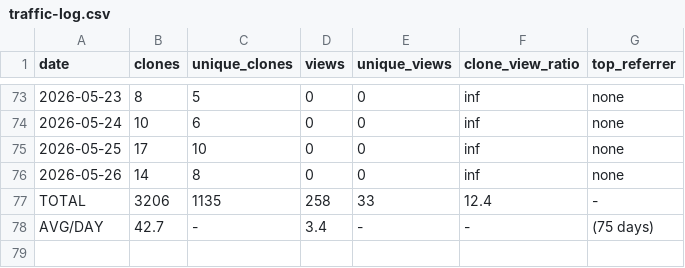
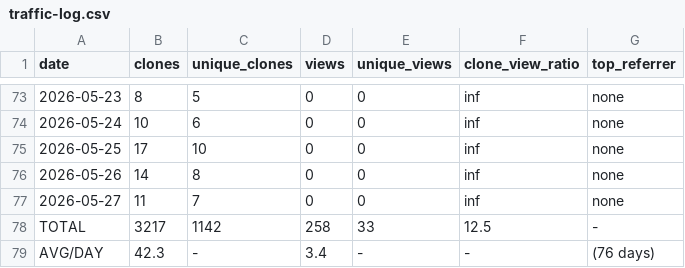
Before and after one commit to mohamedyaakoubi/MohamedYakoubi, a CSV file: traffic-data/traffic-log.csv, drawn as a sheet; only a part is shown, gaps mark what is left out.

```diff
--- a/traffic-data/traffic-log.csv
+++ b/traffic-data/traffic-log.csv
@@ -76,3 +76,4 @@ date,clones,unique_clones,views,unique_views,clone_view_ratio,top_referrer
 2026-05-26,14,8,0,0,inf,none
-TOTAL,3206,1135,258,33,12.4,-
-AVG/DAY,42.7,-,3.4,-,-,(75 days)
+2026-05-27,11,7,0,0,inf,none
+TOTAL,3217,1142,258,33,12.5,-
+AVG/DAY,42.3,-,3.4,-,-,(76 days)
```
Also changed, not shown: 1 other file.
